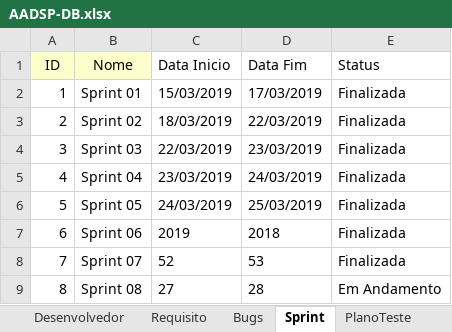
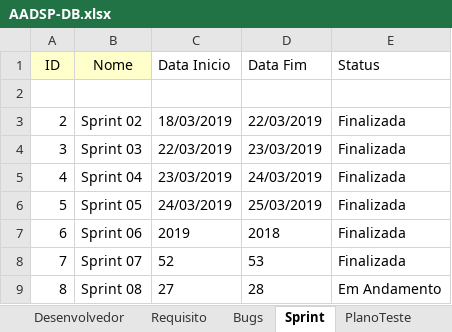
Before and after one commit to vitorssantana/T-AADSP-Test, an Excel workbook: AADSP-DB.xlsx, sheet Sprint, drawn as a sheet; values as stored, in another font and other column widths than the file's, no borders; the diff names each change by its address in the sheet, - before the commit and + after, or states it on an @@ line.

```diff
--- a/AADSP-DB.xlsx (sheet Sprint)
+++ b/AADSP-DB.xlsx (sheet Sprint)
-row 2: 1 | Sprint 01 | 15/03/2019 | 17/03/2019 | Finalizada
+row 2: (empty)
```
Also changed, not shown: sheet Desenvolvedor_Requisito_Sprint, sheet Desenvolvedor, sheet Status_Casos_Teste, sheet Requisito_Sprint, 22 other files.
